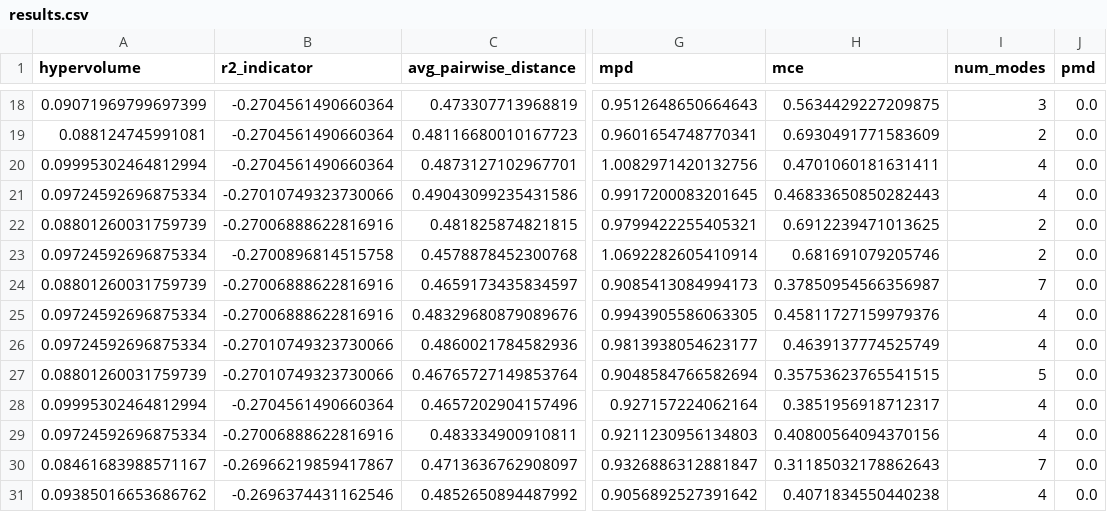
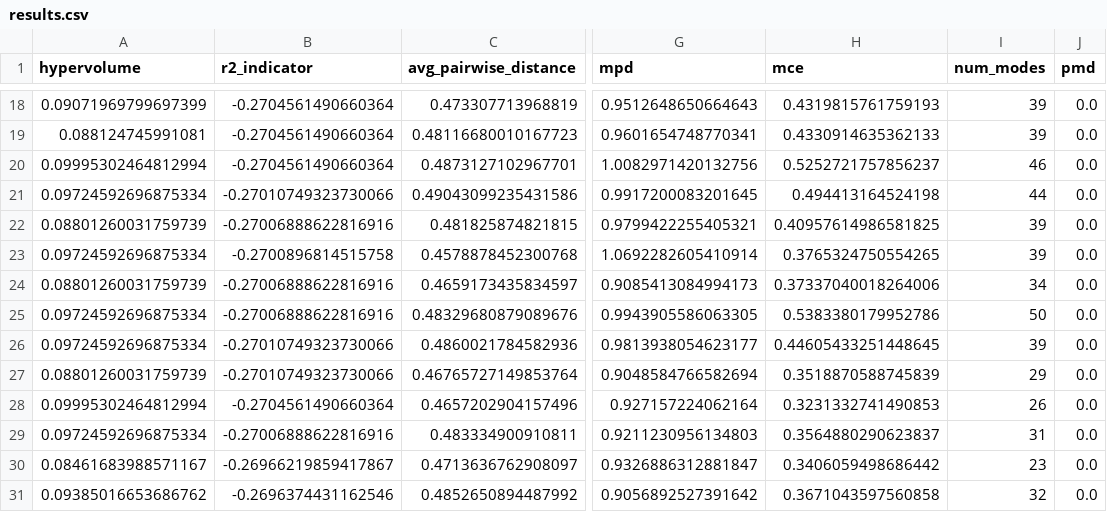
Before and after one commit to katroue/diversity-mogfn, a CSV file: results/ablations/loss/base_loss_comparison/results.csv, drawn as a sheet; only a part is shown, gaps mark what is left out; the diff covers the shown part only; the diff names each change by its address in the sheet, - before the commit and + after, or states it on an @@ line.

```diff
--- a/results/ablations/loss/base_loss_comparison/results.csv
+++ b/results/ablations/loss/base_loss_comparison/results.csv
-H18 (mce): 0.5634429227209875
+H18 (mce): 0.4319815761759193
-I18 (num_modes): 3
+I18 (num_modes): 39
-H19 (mce): 0.6930491771583609
+H19 (mce): 0.4330914635362133
-I19 (num_modes): 2
+I19 (num_modes): 39
-H20 (mce): 0.4701060181631411
+H20 (mce): 0.5252721757856237
-I20 (num_modes): 4
+I20 (num_modes): 46
-H21 (mce): 0.46833650850282443
+H21 (mce): 0.494413164524198
-I21 (num_modes): 4
+I21 (num_modes): 44
-H22 (mce): 0.6912239471013625
+H22 (mce): 0.40957614986581825
-I22:I23 (num_modes): 2
+I22:I23 (num_modes): 39
-H23 (mce): 0.681691079205746
+H23 (mce): 0.3765324750554265
-H24 (mce): 0.37850954566356987
+H24 (mce): 0.37337040018264006
-I24 (num_modes): 7
+I24 (num_modes): 34
-H25 (mce): 0.45811727159979376
+H25 (mce): 0.5383380179952786
-I25 (num_modes): 4
+I25 (num_modes): 50
-H26 (mce): 0.4639137774525749
+H26 (mce): 0.44605433251448645
-I26 (num_modes): 4
+I26 (num_modes): 39
-H27 (mce): 0.35753623765541515
+H27 (mce): 0.3518870588745839
-I27 (num_modes): 5
+I27 (num_modes): 29
-H28 (mce): 0.3851956918712317
+H28 (mce): 0.3231332741490853
-I28 (num_modes): 4
+I28 (num_modes): 26
-H29 (mce): 0.40800564094370156
+H29 (mce): 0.3564880290623837
-I29 (num_modes): 4
+I29 (num_modes): 31
-H30 (mce): 0.31185032178862643
+H30 (mce): 0.3406059498686442
-I30 (num_modes): 7
+I30 (num_modes): 23
-H31 (mce): 0.4071834550440238
+H31 (mce): 0.3671043597560858
-I31 (num_modes): 4
+I31 (num_modes): 32
```
Also changed, not shown: 32 edited cells elsewhere in this file, results/ablations/loss/base_loss_comparison/summary.csv, 57 other files.
